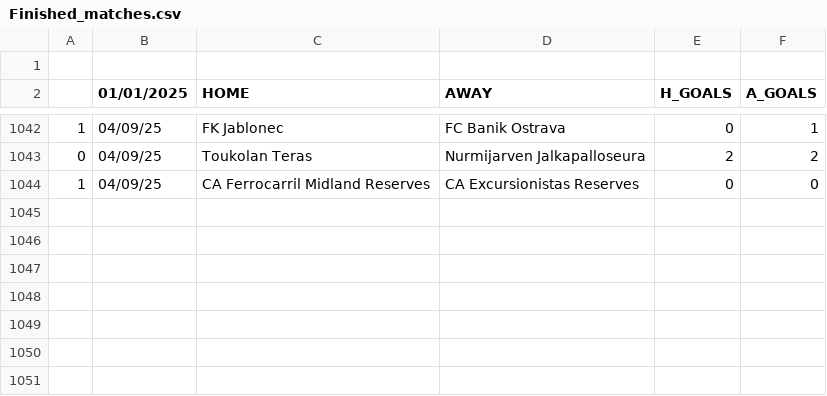
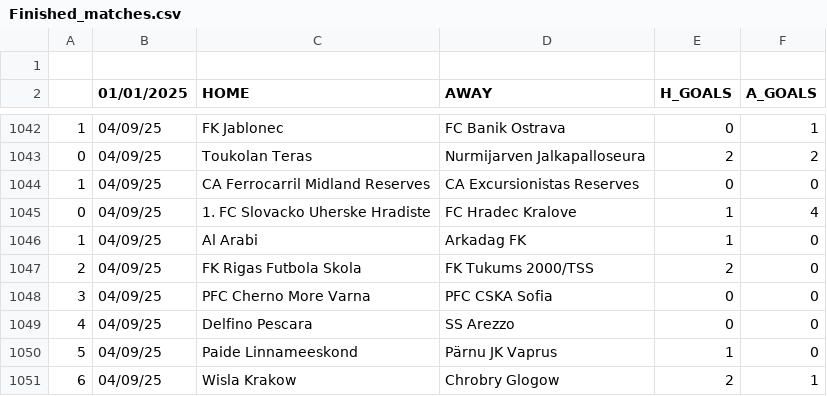
Before and after one commit to JOSPHATT/Finished_Matches, a CSV file: Finished_matches.csv, drawn as a sheet; only a part is shown, gaps mark what is left out.

```diff
--- a/Finished_matches.csv
+++ b/Finished_matches.csv
@@ -1044 +1044,8 @@
 1,04/09/25,CA Ferrocarril Midland Reserves,CA Excursionistas Reserves,0,0
+0,04/09/25,1. FC Slovacko Uherske Hradiste,FC Hradec Kralove,1,4
+1,04/09/25,Al Arabi,Arkadag FK,1,0
+2,04/09/25,FK Rigas Futbola Skola,FK Tukums 2000/TSS,2,0
+3,04/09/25,PFC Cherno More Varna,PFC CSKA Sofia,0,0
+4,04/09/25,Delfino Pescara,SS Arezzo,0,0
+5,04/09/25,Paide Linnameeskond,Pärnu JK Vaprus,1,0
+6,04/09/25,Wisla Krakow,Chrobry Glogow,2,1
```
